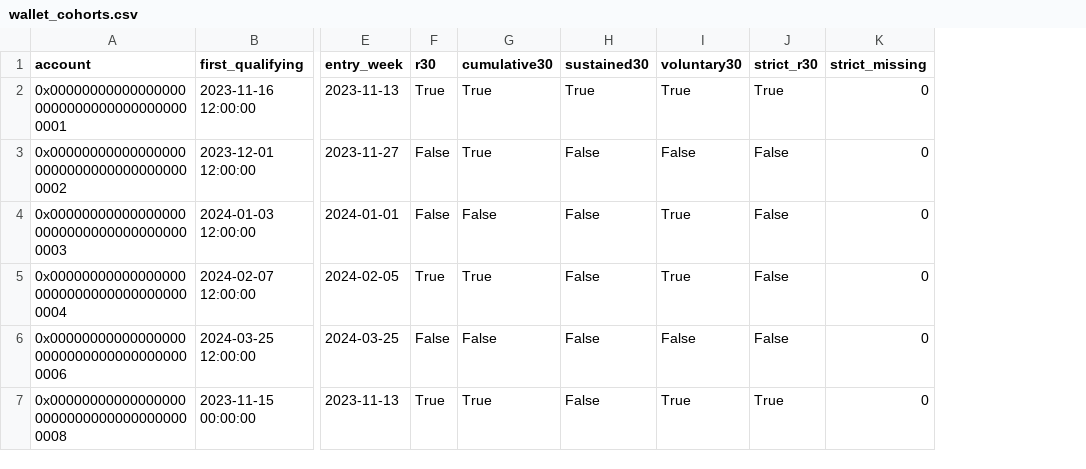
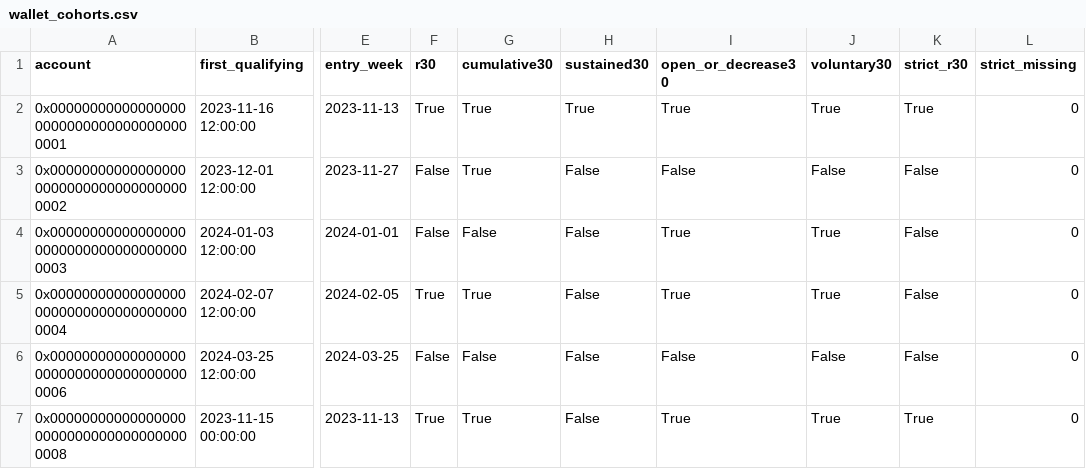
Before and after one commit to ho2006/IncentiveScope, a CSV file: reports/demo/wallet_cohorts.csv, drawn as a sheet; only a part is shown, gaps mark what is left out; the diff names each change by its address in the sheet, - before the commit and + after, or states it on an @@ line.

```diff
--- a/reports/demo/wallet_cohorts.csv
+++ b/reports/demo/wallet_cohorts.csv
+column I (open_or_decrease30), rows 2-7: True | False | True | True | False | True
```
Also changed, not shown: reports/demo/wallet_daily.csv, 57 other files.
